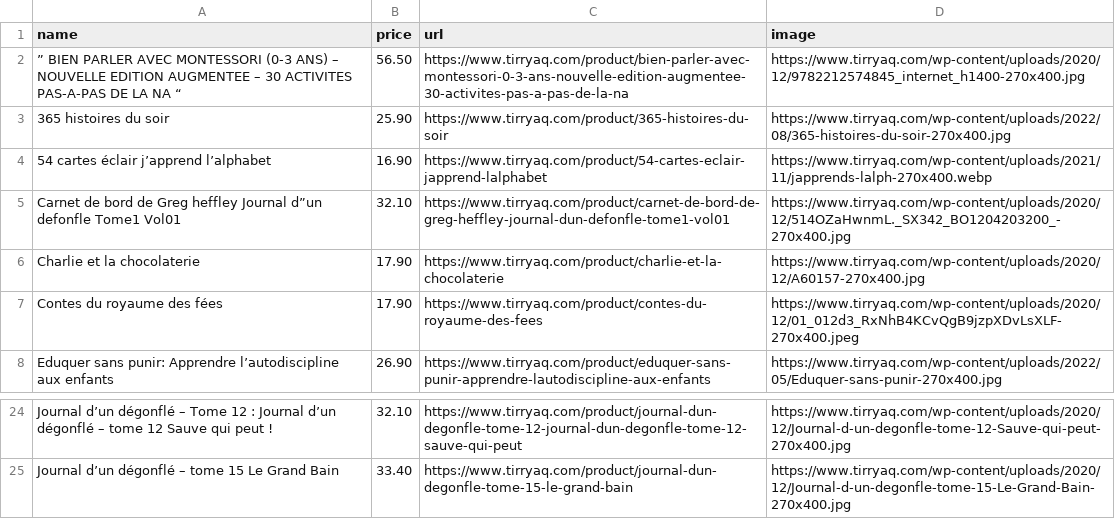
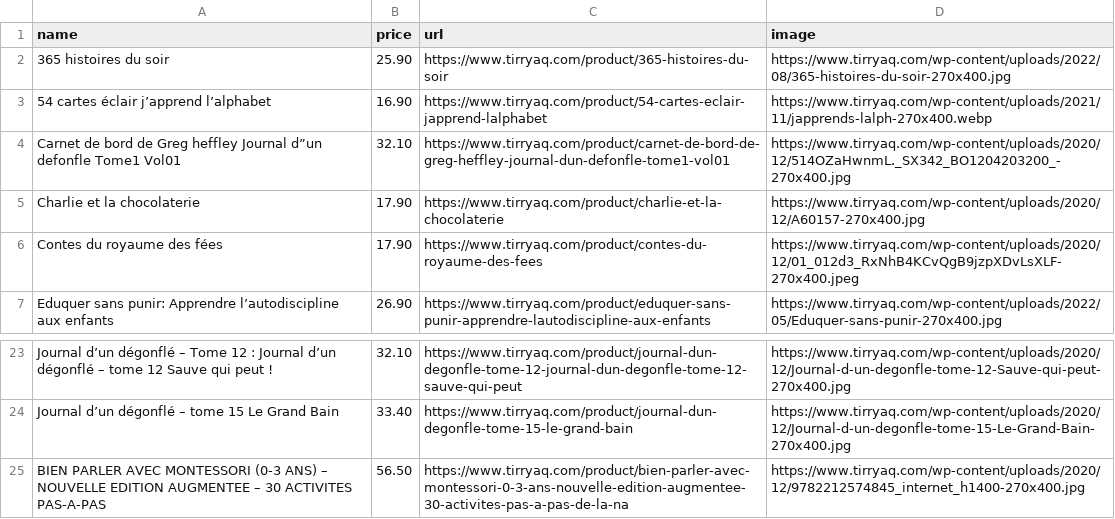
Before and after one commit to Nawalse/mon-nouveau-blog, a CSV file: blog/data/livres-pour-enfants.csv, drawn as a sheet; only a part is shown, gaps mark what is left out; removed rows and columns are numbered as before the commit, all else as after; the diff names each change by its address in the sheet, - before the commit and + after, or states it on an @@ line.

```diff
--- a/blog/data/livres-pour-enfants.csv
+++ b/blog/data/livres-pour-enfants.csv
-row 2: ” BIEN PARLER AVEC MONTESSORI (0-3 ANS) – NOUVELLE EDITION AUGMENTEE – 30 ACTIVITES PAS-A-PAS DE LA NA “ | 56.50 | https://www.tirryaq.com/product/bien-parler-avec-montessori-0-3-ans-nouvelle-edition-augmentee-30-activites-pas-a-pas-de-la-na | https://www.tirryaq.com/wp-content/uploads/2020/12/9782212574845_internet_h1400-270x400.jpg
+row 25: BIEN PARLER AVEC MONTESSORI (0-3 ANS) – NOUVELLE EDITION AUGMENTEE – 30 ACTIVITES PAS-A-PAS | 56.50 | https://www.tirryaq.com/product/bien-parler-avec-montessori-0-3-ans-nouvelle-edition-augmentee-30-activites-pas-a-pas-de-la-na | https://www.tirryaq.com/wp-content/uploads/2020/12/9782212574845_internet_h1400-270x400.jpg
```
Also changed, not shown: blog/data/histoire.csv, 6 other files.
